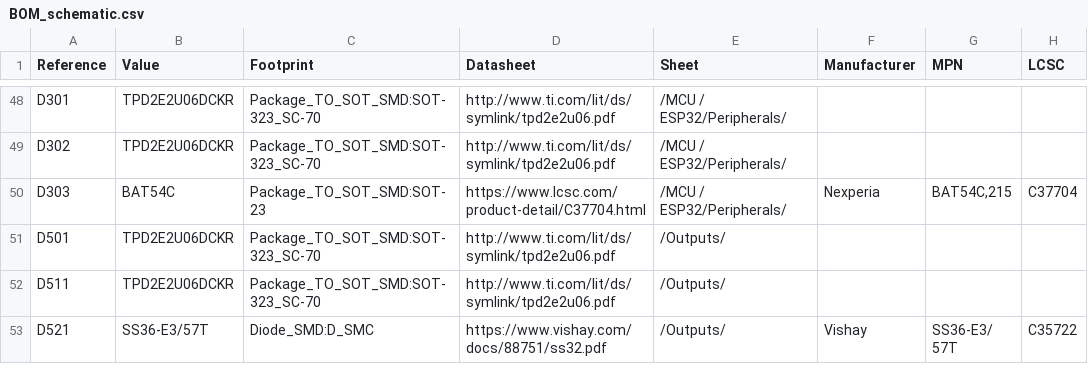
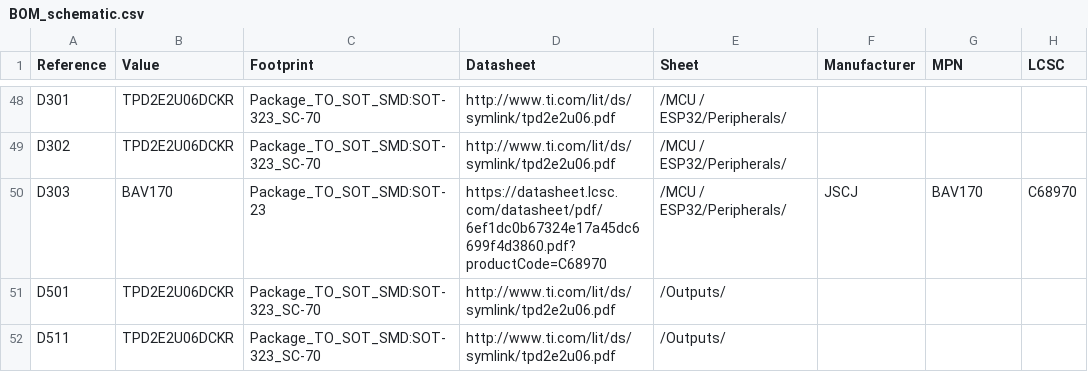
Before and after one commit to nikolajevs/ai, a CSV file: pcb/PCB_V1/BOM_schematic.csv, drawn as a sheet; only a part is shown, gaps mark what is left out; the shorter side is filled out with more unchanged rows; the diff names each change by its address in the sheet, - before the commit and + after, or states it on an @@ line.

```diff
--- a/pcb/PCB_V1/BOM_schematic.csv
+++ b/pcb/PCB_V1/BOM_schematic.csv
-B50 (Value): BAT54C
+B50 (Value): BAV170
-D50 (Datasheet): https://www.lcsc.com/product-detail/C37704.html
+D50 (Datasheet): https://datasheet.lcsc.com/datasheet/pdf/6ef1dc0b67324e17a45dc6699f4d3860.pdf?productCode=C68970
-F50 (Manufacturer): Nexperia
+F50 (Manufacturer): JSCJ
-G50 (MPN): BAT54C,215
+G50 (MPN): BAV170
-H50 (LCSC): C37704
+H50 (LCSC): C68970
```
Also changed, not shown: pcb/PCB_V1/BOM_v0.1.csv, 41 other files.
